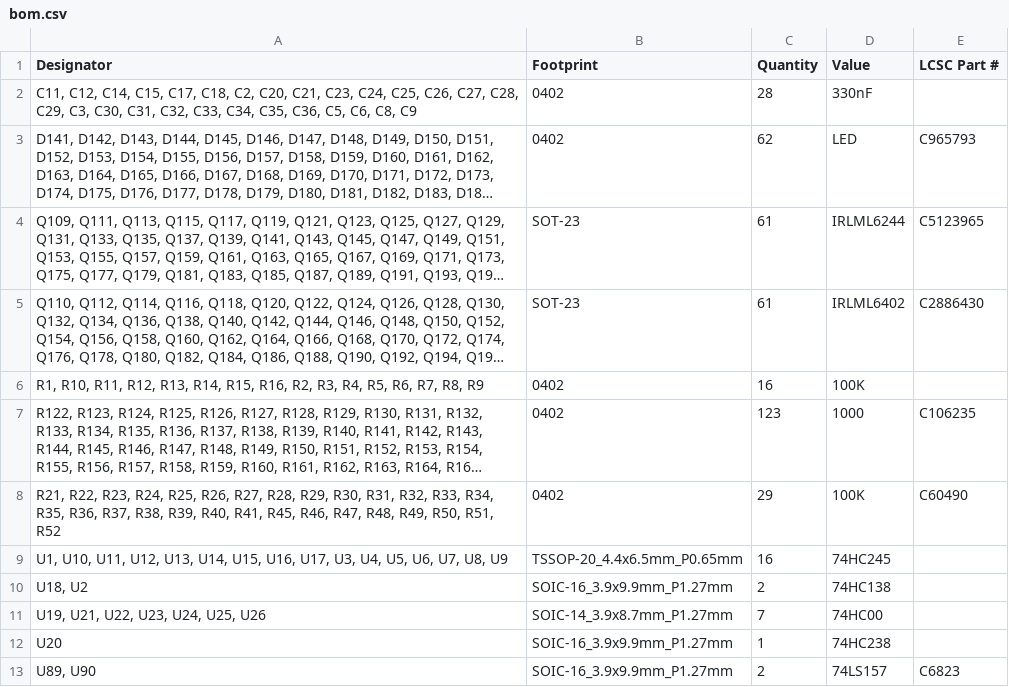
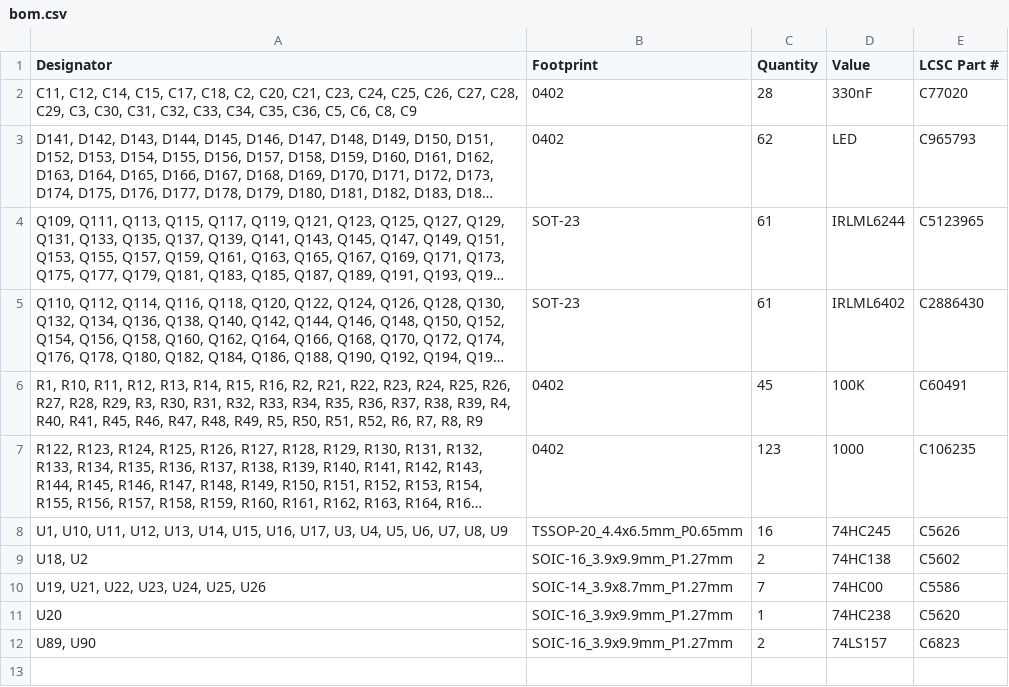
Before and after one commit to kantholz44mm/cpu, a CSV file: hardware/register_fabric/production/bom.csv, drawn as a sheet; long unchanged cells end in …; removed rows and columns are numbered as before the commit, all else as after; the diff names each change by its address in the sheet, - before the commit and + after, or states it on an @@ line.

```diff
--- a/hardware/register_fabric/production/bom.csv
+++ b/hardware/register_fabric/production/bom.csv
-E2 (LCSC Part #): (empty)
+E2 (LCSC Part #): C77020
-A6 (Designator): …R16, R2, R3, R4, R5, R6, R7,…
+A6 (Designator): …R16, R2, R21, R22, R23, R24, R25, R26, R27, R28, R29, R3, R30, R31, R32, R33, R34, R35, R36, R37, R38, R39, R4, R40, R41, R45, R46, R47, R48, R49, R5, R50, R51, R52, R6, R7,…
-C6 (Quantity): 16
+C6 (Quantity): 45
-E6 (LCSC Part #): (empty)
+E6 (LCSC Part #): C60491
-row 8: R21, R22, R23, R24, R25, R26, R27, R28, R29, R30, R31, R32, R33, R34, R35, R36, R37, R38, R39, R40, R41, R45, R46, R47, R48, R49, R50, R51, R52 | 0402 | 29 | 100K | C60490
-E8 (LCSC Part #): (empty)
+E8 (LCSC Part #): C5626
-E9 (LCSC Part #): (empty)
+E9 (LCSC Part #): C5602
-E10 (LCSC Part #): (empty)
+E10 (LCSC Part #): C5586
-E11 (LCSC Part #): (empty)
+E11 (LCSC Part #): C5620
```
Also changed, not shown: hardware/alu/production/bom.csv, hardware/io/production/bom.csv, 9 other files.
